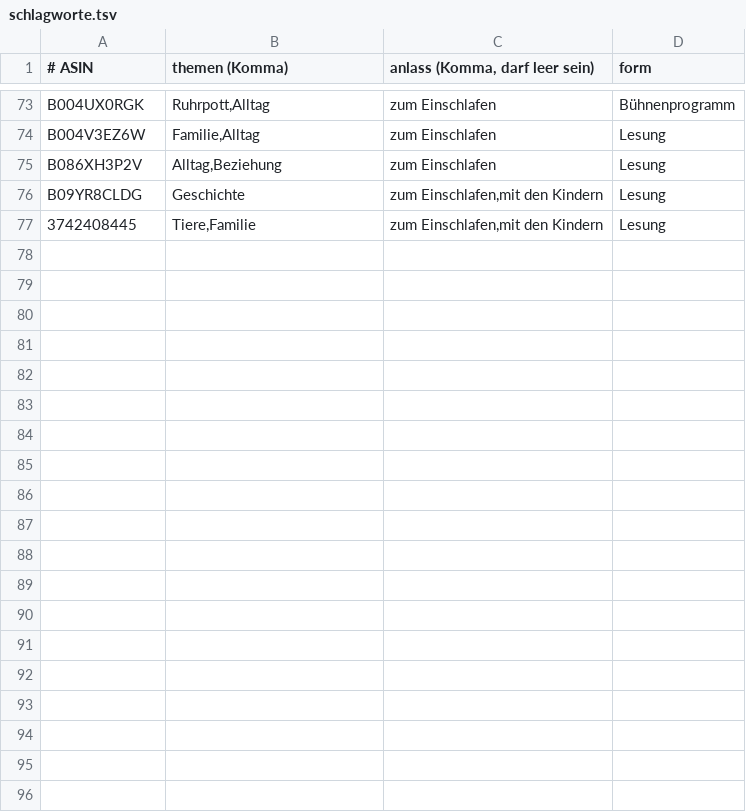
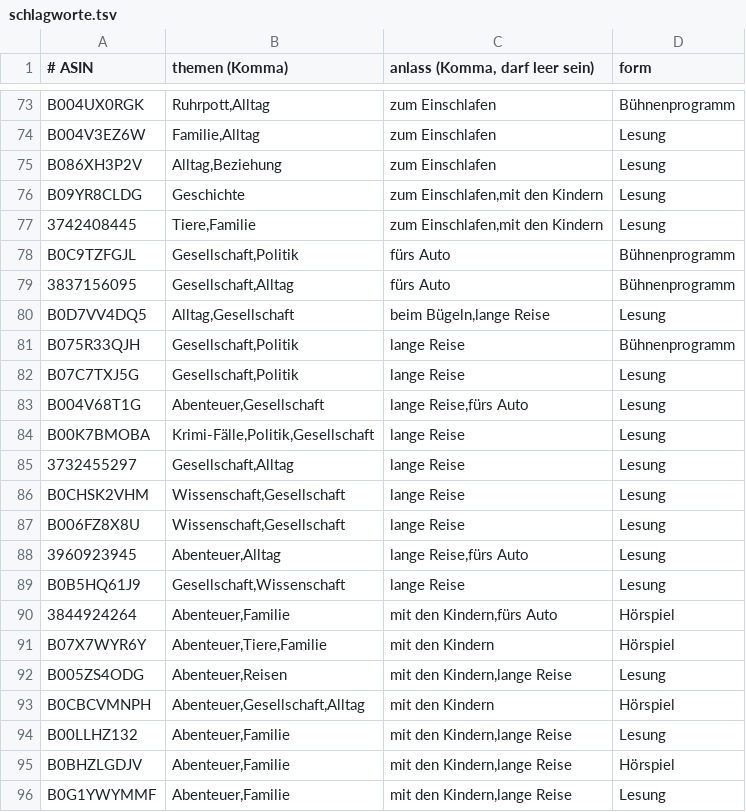
Before and after one commit to CrypBase09/audible-dashboard, a TSV file: data/schlagworte.tsv, drawn as a sheet; only a part is shown, gaps mark what is left out; the diff names each change by its address in the sheet, - before the commit and + after, or states it on an @@ line.

Commit message:
data: Auffrisch-Lauf 2026-08-08

```diff
--- a/data/schlagworte.tsv
+++ b/data/schlagworte.tsv
+row 78: B0C9TZFGJL | Gesellschaft,Politik | fürs Auto | Bühnenprogramm
+row 79: 3837156095 | Gesellschaft,Alltag | fürs Auto | Bühnenprogramm
+row 80: B0D7VV4DQ5 | Alltag,Gesellschaft | beim Bügeln,lange Reise | Lesung
+row 81: B075R33QJH | Gesellschaft,Politik | lange Reise | Bühnenprogramm
+row 82: B07C7TXJ5G | Gesellschaft,Politik | lange Reise | Lesung
+row 83: B004V68T1G | Abenteuer,Gesellschaft | lange Reise,fürs Auto | Lesung
+row 84: B00K7BMOBA | Krimi-Fälle,Politik,Gesellschaft | lange Reise | Lesung
+row 85: 3732455297 | Gesellschaft,Alltag | lange Reise | Lesung
+row 86: B0CHSK2VHM | Wissenschaft,Gesellschaft | lange Reise | Lesung
+row 87: B006FZ8X8U | Wissenschaft,Gesellschaft | lange Reise | Lesung
+row 88: 3960923945 | Abenteuer,Alltag | lange Reise,fürs Auto | Lesung
+row 89: B0B5HQ61J9 | Gesellschaft,Wissenschaft | lange Reise | Lesung
+row 90: 3844924264 | Abenteuer,Familie | mit den Kindern,fürs Auto | Hörspiel
+row 91: B07X7WYR6Y | Abenteuer,Tiere,Familie | mit den Kindern | Hörspiel
+row 92: B005ZS4ODG | Abenteuer,Reisen | mit den Kindern,lange Reise | Lesung
+row 93: B0CBCVMNPH | Abenteuer,Gesellschaft,Alltag | mit den Kindern | Hörspiel
+row 94: B00LLHZ132 | Abenteuer,Familie | mit den Kindern,lange Reise | Lesung
+row 95: B0BHZLGDJV | Abenteuer,Familie | mit den Kindern,lange Reise | Hörspiel
+row 96: B0G1YWYMMF | Abenteuer,Familie | mit den Kindern,lange Reise | Lesung
```
Also changed, not shown: 13 other files.
